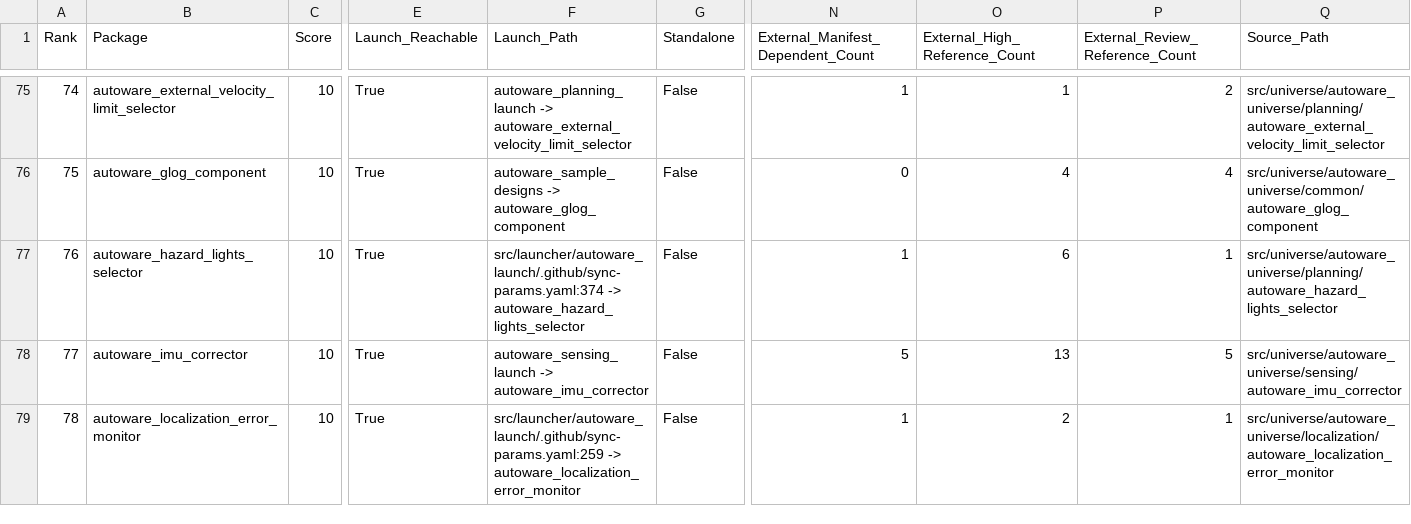
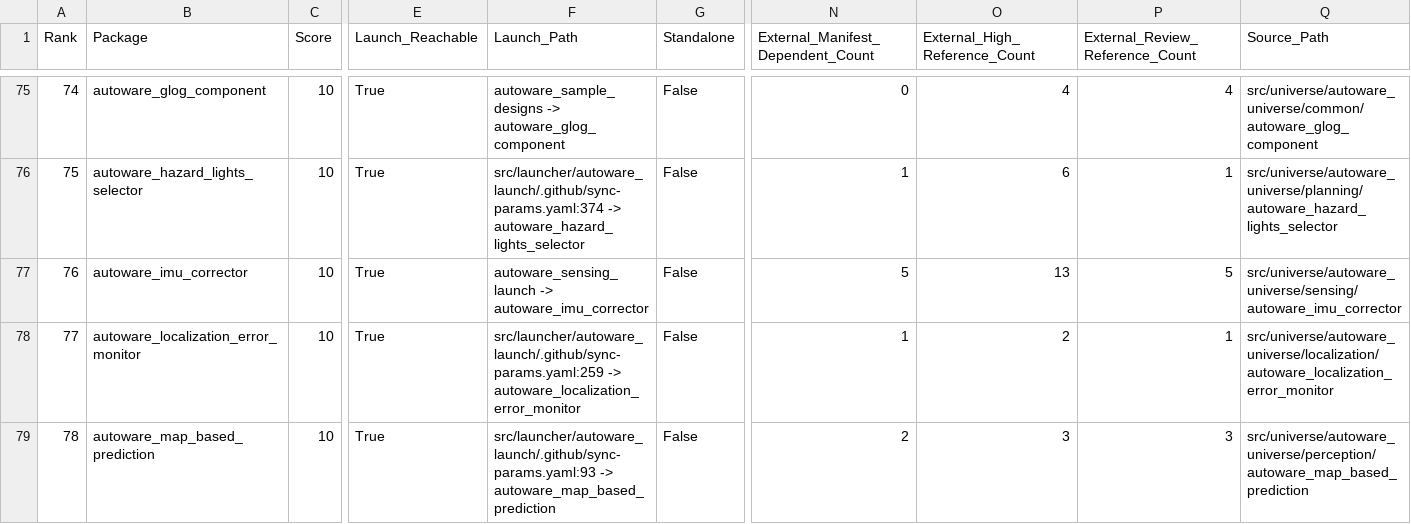
Before and after one commit to xmfcx/universe-dependencies, a CSV file: candidates.csv, drawn as a sheet; only a part is shown, gaps mark what is left out; the diff covers the shown part only; the diff names each change by its address in the sheet, - before the commit and + after, or states it on an @@ line.

Commit message:
chore(data): refresh candidate snapshot
Signed-off-by: Mete Fatih Cırıt <mfc@autoware.org>

```diff
--- a/candidates.csv
+++ b/candidates.csv
-B75 (Package): autoware_external_velocity_limit_selector
+B75 (Package): autoware_glog_component
-F75 (Launch_Path): autoware_planning_launch -> autoware_external_velocity_limit_selector
+F75 (Launch_Path): autoware_sample_designs -> autoware_glog_component
-N75: 1
+N75: 0
-O75 (External_High_Reference_Count): 1
+O75 (External_High_Reference_Count): 4
-P75 (External_Review_Reference_Count): 2
+P75 (External_Review_Reference_Count): 4
-Q75 (Source_Path): src/universe/autoware_universe/planning/autoware_external_velocity_limit_selector
+Q75 (Source_Path): src/universe/autoware_universe/common/autoware_glog_component
-B76 (Package): autoware_glog_component
+B76 (Package): autoware_hazard_lights_selector
-F76 (Launch_Path): autoware_sample_designs -> autoware_glog_component
+F76 (Launch_Path): src/launcher/autoware_launch/.github/sync-params.yaml:374 -> autoware_hazard_lights_selector
-N76: 0
+N76: 1
-O76 (External_High_Reference_Count): 4
+O76 (External_High_Reference_Count): 6
-P76 (External_Review_Reference_Count): 4
+P76 (External_Review_Reference_Count): 1
-Q76 (Source_Path): src/universe/autoware_universe/common/autoware_glog_component
+Q76 (Source_Path): src/universe/autoware_universe/planning/autoware_hazard_lights_selector
-B77 (Package): autoware_hazard_lights_selector
+B77 (Package): autoware_imu_corrector
-F77 (Launch_Path): src/launcher/autoware_launch/.github/sync-params.yaml:374 -> autoware_hazard_lights_selector
+F77 (Launch_Path): autoware_sensing_launch -> autoware_imu_corrector
-N77: 1
+N77: 5
-O77 (External_High_Reference_Count): 6
+O77 (External_High_Reference_Count): 13
-P77 (External_Review_Reference_Count): 1
+P77 (External_Review_Reference_Count): 5
-Q77 (Source_Path): src/universe/autoware_universe/planning/autoware_hazard_lights_selector
+Q77 (Source_Path): src/universe/autoware_universe/sensing/autoware_imu_corrector
-B78 (Package): autoware_imu_corrector
+B78 (Package): autoware_localization_error_monitor
-F78 (Launch_Path): autoware_sensing_launch -> autoware_imu_corrector
+F78 (Launch_Path): src/launcher/autoware_launch/.github/sync-params.yaml:259 -> autoware_localization_error_monitor
-N78: 5
+N78: 1
-O78 (External_High_Reference_Count): 13
+O78 (External_High_Reference_Count): 2
-P78 (External_Review_Reference_Count): 5
+P78 (External_Review_Reference_Count): 1
-Q78 (Source_Path): src/universe/autoware_universe/sensing/autoware_imu_corrector
+Q78 (Source_Path): src/universe/autoware_universe/localization/autoware_localization_error_monitor
-B79 (Package): autoware_localization_error_monitor
+B79 (Package): autoware_map_based_prediction
-F79 (Launch_Path): src/launcher/autoware_launch/.github/sync-params.yaml:259 -> autoware_localization_error_monitor
+F79 (Launch_Path): src/launcher/autoware_launch/.github/sync-params.yaml:93 -> autoware_map_based_prediction
-N79: 1
+N79: 2
-O79 (External_High_Reference_Count): 2
+O79 (External_High_Reference_Count): 3
-P79 (External_Review_Reference_Count): 1
+P79 (External_Review_Reference_Count): 3
-Q79 (Source_Path): src/universe/autoware_universe/localization/autoware_localization_error_monitor
+Q79 (Source_Path): src/universe/autoware_universe/perception/autoware_map_based_prediction
```
Also changed, not shown: 78 edited cells elsewhere in this file, 1 other file.
